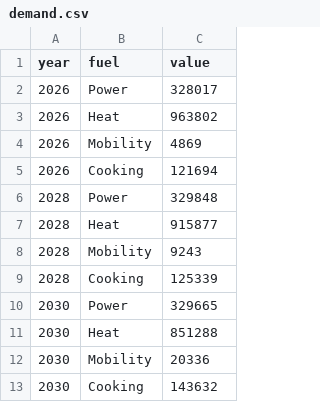
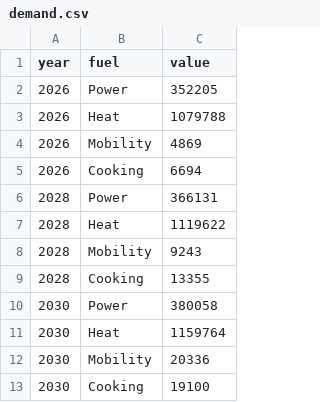
Before and after one commit to TahaAhmedSiddiqui/Energy-Modelling---Isle-of-Eigg, a CSV file: 3. Future Scenario - Electrified/1. Input/demand.csv, drawn as a sheet.

Commit message:
Troubleshooting .. runtime 27 min
- hydro capacity factor updated
- demands updated
- demand profile updated

```diff
--- a/3. Future Scenario - Electrified/1. Input/demand.csv
+++ b/3. Future Scenario - Electrified/1. Input/demand.csv
@@ -1,13 +1,13 @@
 year,fuel,value
-2026,Power,328017
-2026,Heat,963802
+2026,Power,352205
+2026,Heat,1079788
 2026,Mobility,4869
-2026,Cooking,121694
-2028,Power,329848
-2028,Heat,915877
+2026,Cooking,6694
+2028,Power,366131
+2028,Heat,1119622
 2028,Mobility,9243
-2028,Cooking,125339
-2030,Power,329665
-2030,Heat,851288
+2028,Cooking,13355
+2030,Power,380058
+2030,Heat,1159764
 2030,Mobility,20336
-2030,Cooking,143632
+2030,Cooking,19100
```
Also changed, not shown: 3. Future Scenario - Electrified/3. Output/Capacity.csv, 3. Future Scenario - Electrified/3. Output/Emissions.csv, 11 other files.
